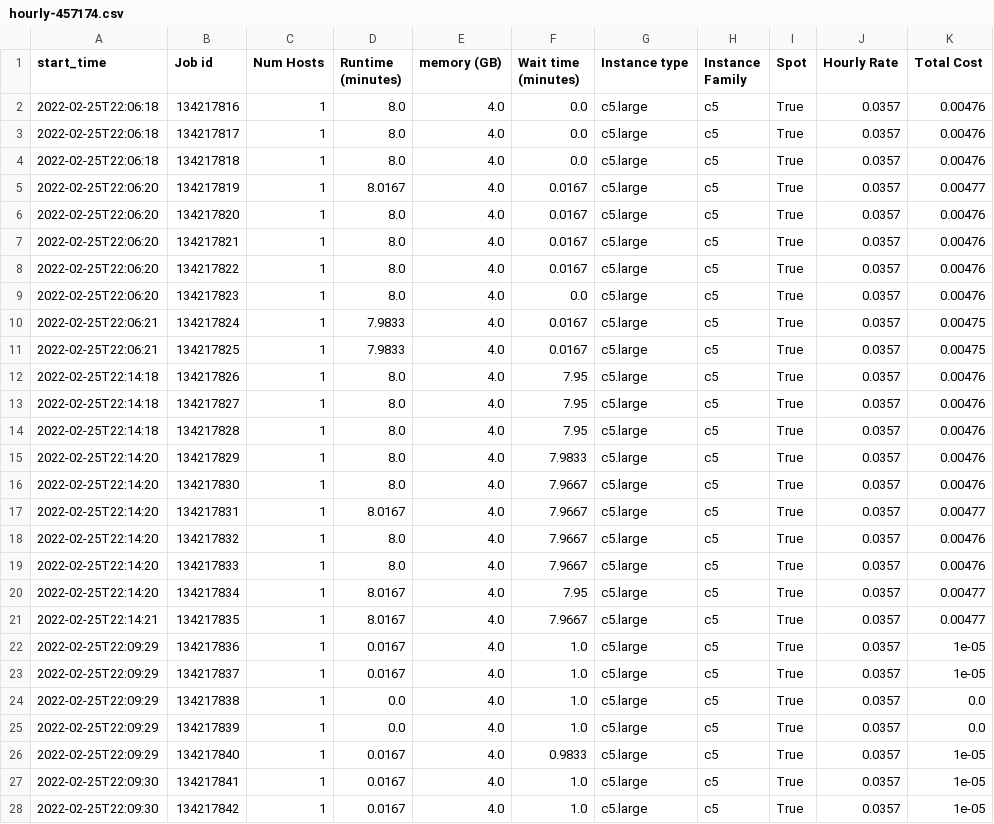
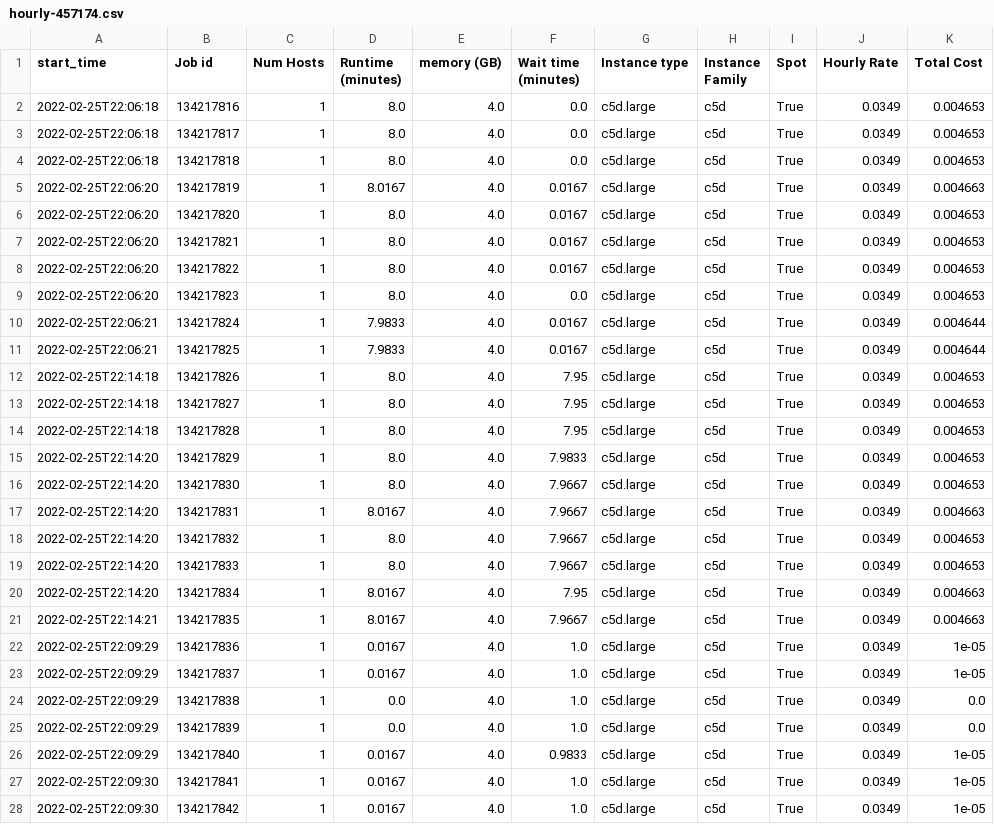
Before and after one commit to aws-samples/hpc-cost-simulator, a CSV file: test_files/JobAnalyzer/slurm/long/hourly-457174.csv, drawn as a sheet; only a part is shown; the diff covers the shown part only.

```diff
--- a/test_files/JobAnalyzer/slurm/long/hourly-457174.csv
+++ b/test_files/JobAnalyzer/slurm/long/hourly-457174.csv
@@ -1,28 +1,28 @@
 start_time,Job id,Num Hosts,Runtime (minutes),memory (GB),Wait time (minutes),Instance type,Instance Family,Spot,Hourly Rate,Total Cost
-2022-02-25T22:06:18,134217816,1,8.0,4.0,0.0,c5.large,c5,True,0.0357,0.00476
-2022-02-25T22:06:18,134217817,1,8.0,4.0,0.0,c5.large,c5,True,0.0357,0.00476
-2022-02-25T22:06:18,134217818,1,8.0,4.0,0.0,c5.large,c5,True,0.0357,0.00476
-2022-02-25T22:06:20,134217819,1,8.0167,4.0,0.0167,c5.large,c5,True,0.0357,0.00477
-2022-02-25T22:06:20,134217820,1,8.0,4.0,0.0167,c5.large,c5,True,0.0357,0.00476
-2022-02-25T22:06:20,134217821,1,8.0,4.0,0.0167,c5.large,c5,True,0.0357,0.00476
-2022-02-25T22:06:20,134217822,1,8.0,4.0,0.0167,c5.large,c5,True,0.0357,0.00476
-2022-02-25T22:06:20,134217823,1,8.0,4.0,0.0,c5.large,c5,True,0.0357,0.00476
-2022-02-25T22:06:21,134217824,1,7.9833,4.0,0.0167,c5.large,c5,True,0.0357,0.00475
-2022-02-25T22:06:21,134217825,1,7.9833,4.0,0.0167,c5.large,c5,True,0.0357,0.00475
-2022-02-25T22:14:18,134217826,1,8.0,4.0,7.95,c5.large,c5,True,0.0357,0.00476
-2022-02-25T22:14:18,134217827,1,8.0,4.0,7.95,c5.large,c5,True,0.0357,0.00476
-2022-02-25T22:14:18,134217828,1,8.0,4.0,7.95,c5.large,c5,True,0.0357,0.00476
-2022-02-25T22:14:20,134217829,1,8.0,4.0,7.9833,c5.large,c5,True,0.0357,0.00476
-2022-02-25T22:14:20,134217830,1,8.0,4.0,7.9667,c5.large,c5,True,0.0357,0.00476
-2022-02-25T22:14:20,134217831,1,8.0167,4.0,7.9667,c5.large,c5,True,0.0357,0.00477
-2022-02-25T22:14:20,134217832,1,8.0,4.0,7.9667,c5.large,c5,True,0.0357,0.00476
-2022-02-25T22:14:20,134217833,1,8.0,4.0,7.9667,c5.large,c5,True,0.0357,0.00476
-2022-02-25T22:14:20,134217834,1,8.0167,4.0,7.95,c5.large,c5,True,0.0357,0.00477
-2022-02-25T22:14:21,134217835,1,8.0167,4.0,7.9667,c5.large,c5,True,0.0357,0.00477
-2022-02-25T22:09:29,134217836,1,0.0167,4.0,1.0,c5.large,c5,True,0.0357,1e-05
-2022-02-25T22:09:29,134217837,1,0.0167,4.0,1.0,c5.large,c5,True,0.0357,1e-05
-2022-02-25T22:09:29,134217838,1,0.0,4.0,1.0,c5.large,c5,True,0.0357,0.0
-2022-02-25T22:09:29,134217839,1,0.0,4.0,1.0,c5.large,c5,True,0.0357,0.0
-2022-02-25T22:09:29,134217840,1,0.0167,4.0,0.9833,c5.large,c5,True,0.0357,1e-05
-2022-02-25T22:09:30,134217841,1,0.0167,4.0,1.0,c5.large,c5,True,0.0357,1e-05
-2022-02-25T22:09:30,134217842,1,0.0167,4.0,1.0,c5.large,c5,True,0.0357,1e-05
+2022-02-25T22:06:18,134217816,1,8.0,4.0,0.0,c5d.large,c5d,True,0.0349,0.004653
+2022-02-25T22:06:18,134217817,1,8.0,4.0,0.0,c5d.large,c5d,True,0.0349,0.004653
+2022-02-25T22:06:18,134217818,1,8.0,4.0,0.0,c5d.large,c5d,True,0.0349,0.004653
+2022-02-25T22:06:20,134217819,1,8.0167,4.0,0.0167,c5d.large,c5d,True,0.0349,0.004663
+2022-02-25T22:06:20,134217820,1,8.0,4.0,0.0167,c5d.large,c5d,True,0.0349,0.004653
+2022-02-25T22:06:20,134217821,1,8.0,4.0,0.0167,c5d.large,c5d,True,0.0349,0.004653
+2022-02-25T22:06:20,134217822,1,8.0,4.0,0.0167,c5d.large,c5d,True,0.0349,0.004653
+2022-02-25T22:06:20,134217823,1,8.0,4.0,0.0,c5d.large,c5d,True,0.0349,0.004653
+2022-02-25T22:06:21,134217824,1,7.9833,4.0,0.0167,c5d.large,c5d,True,0.0349,0.004644
+2022-02-25T22:06:21,134217825,1,7.9833,4.0,0.0167,c5d.large,c5d,True,0.0349,0.004644
+2022-02-25T22:14:18,134217826,1,8.0,4.0,7.95,c5d.large,c5d,True,0.0349,0.004653
+2022-02-25T22:14:18,134217827,1,8.0,4.0,7.95,c5d.large,c5d,True,0.0349,0.004653
+2022-02-25T22:14:18,134217828,1,8.0,4.0,7.95,c5d.large,c5d,True,0.0349,0.004653
+2022-02-25T22:14:20,134217829,1,8.0,4.0,7.9833,c5d.large,c5d,True,0.0349,0.004653
+2022-02-25T22:14:20,134217830,1,8.0,4.0,7.9667,c5d.large,c5d,True,0.0349,0.004653
+2022-02-25T22:14:20,134217831,1,8.0167,4.0,7.9667,c5d.large,c5d,True,0.0349,0.004663
+2022-02-25T22:14:20,134217832,1,8.0,4.0,7.9667,c5d.large,c5d,True,0.0349,0.004653
+2022-02-25T22:14:20,134217833,1,8.0,4.0,7.9667,c5d.large,c5d,True,0.0349,0.004653
+2022-02-25T22:14:20,134217834,1,8.0167,4.0,7.95,c5d.large,c5d,True,0.0349,0.004663
+2022-02-25T22:14:21,134217835,1,8.0167,4.0,7.9667,c5d.large,c5d,True,0.0349,0.004663
+2022-02-25T22:09:29,134217836,1,0.0167,4.0,1.0,c5d.large,c5d,True,0.0349,1e-05
+2022-02-25T22:09:29,134217837,1,0.0167,4.0,1.0,c5d.large,c5d,True,0.0349,1e-05
+2022-02-25T22:09:29,134217838,1,0.0,4.0,1.0,c5d.large,c5d,True,0.0349,0.0
+2022-02-25T22:09:29,134217839,1,0.0,4.0,1.0,c5d.large,c5d,True,0.0349,0.0
+2022-02-25T22:09:29,134217840,1,0.0167,4.0,0.9833,c5d.large,c5d,True,0.0349,1e-05
+2022-02-25T22:09:30,134217841,1,0.0167,4.0,1.0,c5d.large,c5d,True,0.0349,1e-05
+2022-02-25T22:09:30,134217842,1,0.0167,4.0,1.0,c5d.large,c5d,True,0.0349,1e-05
```
Also changed, not shown: 9 edited cells elsewhere in this file, test_files/JobAnalyzer/lsf/hourly-456642.csv, test_files/JobAnalyzer/slurm/array/summary.csv, 36 other files.
